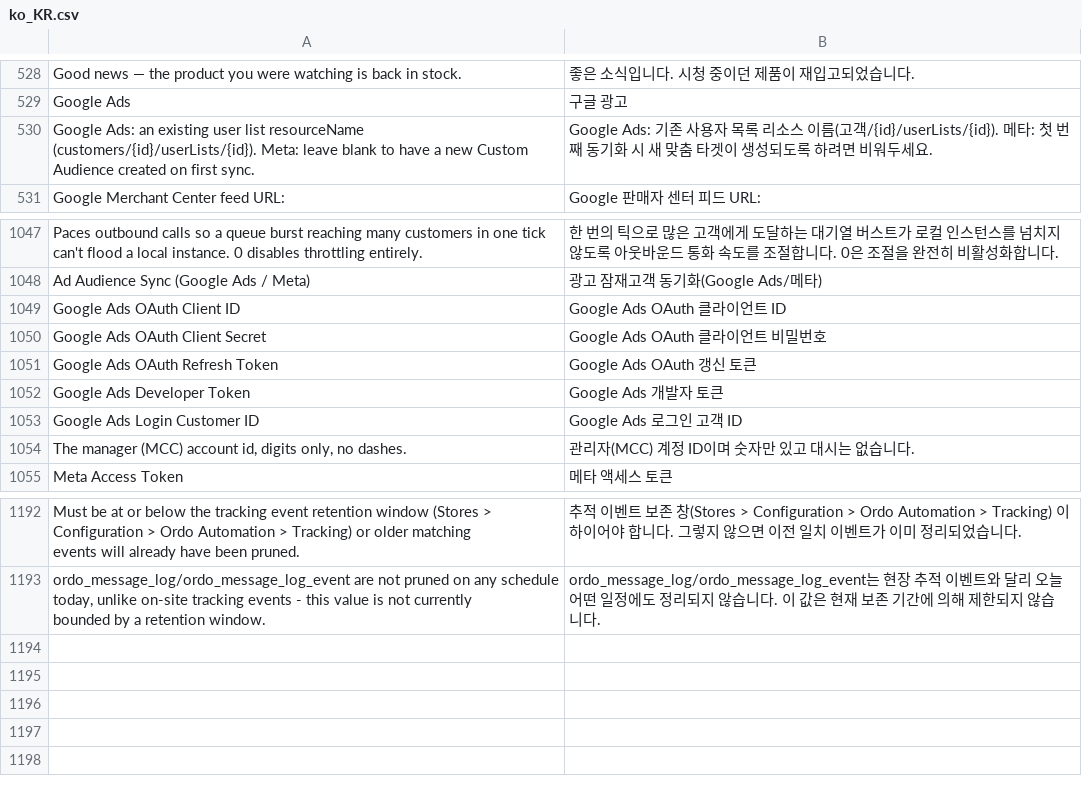
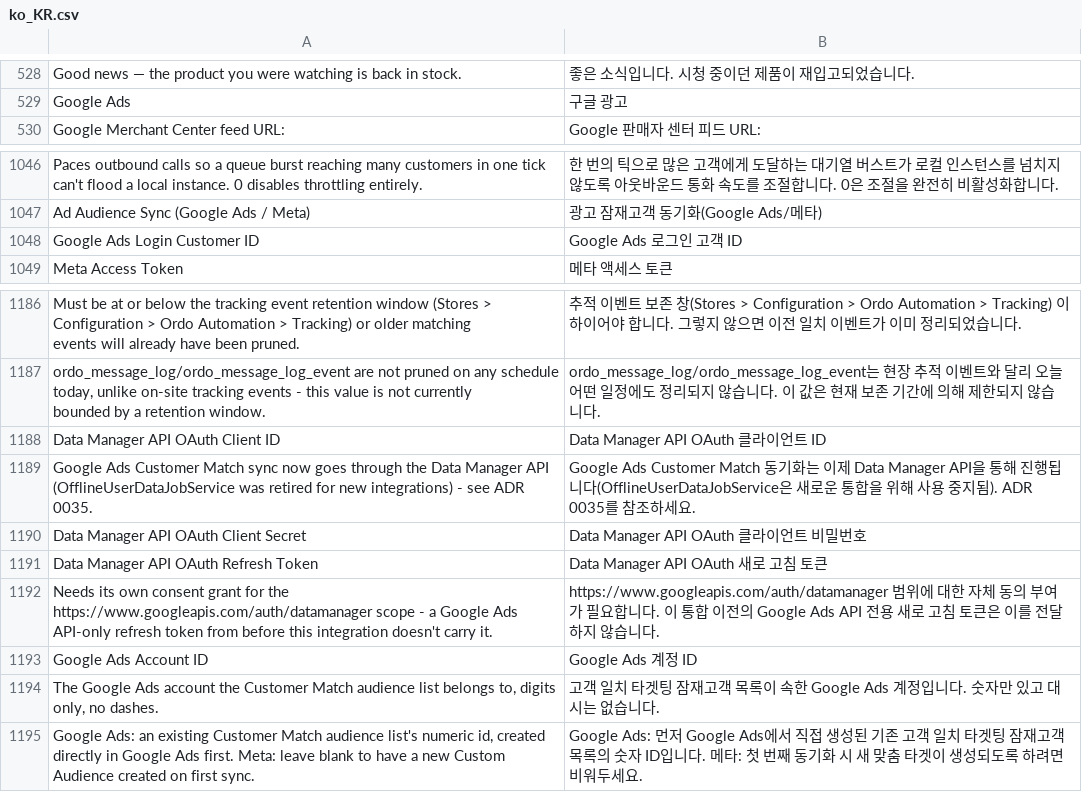
Before and after one commit to michalper/ordo, a CSV file: i18n/ko_KR.csv, drawn as a sheet; only a part is shown, gaps mark what is left out; removed rows and columns are numbered as before the commit, all else as after; the diff names each change by its address in the sheet, - before the commit and + after, or states it on an @@ line.

```diff
--- a/i18n/ko_KR.csv
+++ b/i18n/ko_KR.csv
-row 530: Google Ads: an existing user list resourceName (customers/{id}/userLists/{id}). Meta: leave blank to have a new Custom Audience created on first sync. | Google Ads: 기존 사용자 목록 리소스 이름(고객/{id}/userLists/{id}). 메타: 첫 번째 동기화 시 새 맞춤 타겟이 생성되도록 하려면 비워두세요.
-row 1049: Google Ads OAuth Client ID | Google Ads OAuth 클라이언트 ID
-row 1050: Google Ads OAuth Client Secret | Google Ads OAuth 클라이언트 비밀번호
-row 1051: Google Ads OAuth Refresh Token | Google Ads OAuth 갱신 토큰
-row 1052: Google Ads Developer Token | Google Ads 개발자 토큰
-row 1054: The manager (MCC) account id, digits only, no dashes. | 관리자(MCC) 계정 ID이며 숫자만 있고 대시는 없습니다.
+row 1188: Data Manager API OAuth Client ID | Data Manager API OAuth 클라이언트 ID
+row 1189: Google Ads Customer Match sync now goes through the Data Manager API (OfflineUserDataJobService was retired for new integrations) - see ADR 0035. | Google Ads Customer Match 동기화는 이제 Data Manager API을 통해 진행됩니다(OfflineUserDataJobService은 새로운 통합을 위해 사용 중지됨). ADR 0035를 참조하세요.
+row 1190: Data Manager API OAuth Client Secret | Data Manager API OAuth 클라이언트 비밀번호
+row 1191: Data Manager API OAuth Refresh Token | Data Manager API OAuth 새로 고침 토큰
+row 1192: Needs its own consent grant for the https://www.googleapis.com/auth/datamanager scope - a Google Ads API-only refresh token from before this integration doesn't carry it. | https://www.googleapis.com/auth/datamanager 범위에 대한 자체 동의 부여가 필요합니다. 이 통합 이전의 Google Ads API 전용 새로 고침 토큰은 이를 전달하지 않습니다.
+row 1193: Google Ads Account ID | Google Ads 계정 ID
+row 1194: The Google Ads account the Customer Match audience list belongs to, digits only, no dashes. | 고객 일치 타겟팅 잠재고객 목록이 속한 Google Ads 계정입니다. 숫자만 있고 대시는 없습니다.
+row 1195: Google Ads: an existing Customer Match audience list's numeric id, created directly in Google Ads first. Meta: leave blank to have a new Custom Audience created on first sync. | Google Ads: 먼저 Google Ads에서 직접 생성된 기존 고객 일치 타겟팅 잠재고객 목록의 숫자 ID입니다. 메타: 첫 번째 동기화 시 새 맞춤 타겟이 생성되도록 하려면 비워두세요.
```
Also changed, not shown: i18n/es_ES.csv, i18n/fr_FR.csv, 27 other files.
